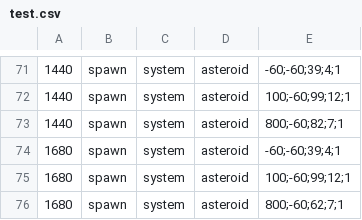
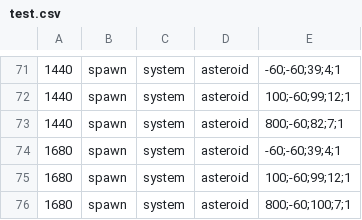
Before and after one commit to AtomicSponge/wtengine, a CSV file: tools/csv2sdf/test.csv, drawn as a sheet; only a part is shown, gaps mark what is left out.

```diff
--- a/tools/csv2sdf/test.csv
+++ b/tools/csv2sdf/test.csv
@@ -75,2 +75,2 @@
 1680,spawn,system,asteroid,100;-60;99;12;1
-1680,spawn,system,asteroid,800;-60;62;7;1
+1680,spawn,system,asteroid,800;-60;100;7;1
```
Also changed, not shown: 11 other files.
